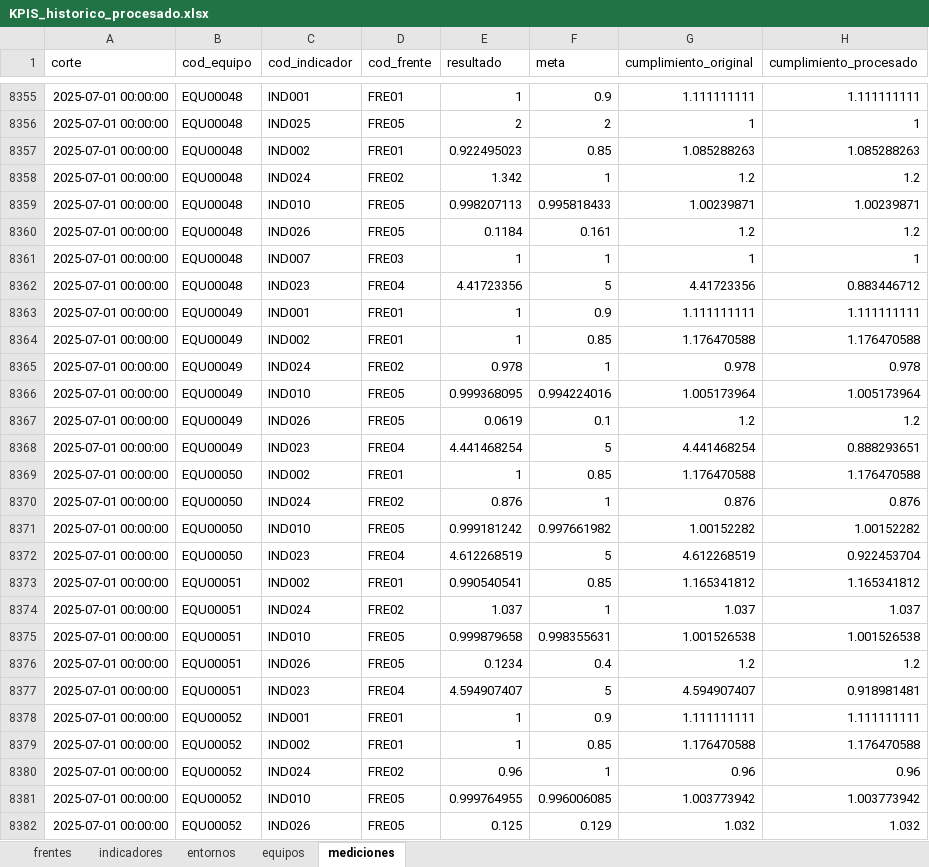
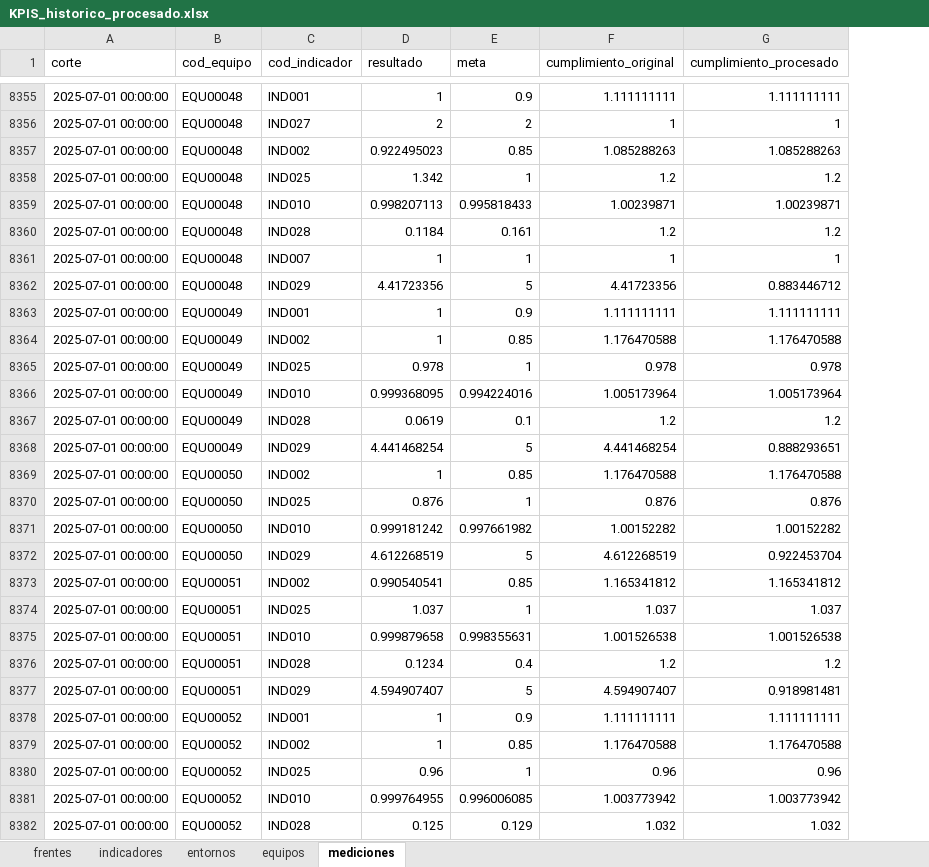
Before and after one commit to santiagoneusa/cib-de-technical-interview, an Excel workbook: 0_datos/2_procesados/KPIS_historico_procesado.xlsx, sheet mediciones, drawn as a sheet; only a part is shown, gaps mark what is left out; values as stored, in another font and other column widths than the file's, no borders; the diff covers the shown part only; the diff names each change by its address in the sheet, - before the commit and + after, or states it on an @@ line.

```diff
--- a/0_datos/2_procesados/KPIS_historico_procesado.xlsx (sheet mediciones)
+++ b/0_datos/2_procesados/KPIS_historico_procesado.xlsx (sheet mediciones)
-column D (cod_frente), rows 8355-8382: FRE01 | FRE05 | FRE01 | FRE02 | FRE05 | FRE05 | FRE03 | FRE04 | FRE01 | FRE01 | FRE02 | FRE05 | FRE05 | FRE04 | FRE01 | FRE02 | FRE05 | FRE04 | FRE01 | FRE02 | FRE05 | FRE05 | FRE04 | FRE01 | FRE01 | FRE02 | FRE05 | FRE05
-C8356 (cod_indicador): IND025
+C8356 (cod_indicador): IND027
-C8358 (cod_indicador): IND024
+C8358 (cod_indicador): IND025
-C8360 (cod_indicador): IND026
+C8360 (cod_indicador): IND028
-C8362 (cod_indicador): IND023
+C8362 (cod_indicador): IND029
-C8365 (cod_indicador): IND024
+C8365 (cod_indicador): IND025
-C8367 (cod_indicador): IND026
+C8367 (cod_indicador): IND028
-C8368 (cod_indicador): IND023
+C8368 (cod_indicador): IND029
-C8370 (cod_indicador): IND024
+C8370 (cod_indicador): IND025
-C8372 (cod_indicador): IND023
+C8372 (cod_indicador): IND029
-C8374 (cod_indicador): IND024
+C8374 (cod_indicador): IND025
-C8376 (cod_indicador): IND026
+C8376 (cod_indicador): IND028
-C8377 (cod_indicador): IND023
+C8377 (cod_indicador): IND029
-C8380 (cod_indicador): IND024
+C8380 (cod_indicador): IND025
-C8382 (cod_indicador): IND026
+C8382 (cod_indicador): IND028
```
Also changed, not shown: 1820 edited cells elsewhere in this sheet, sheet indicadores, 0_datos/2_procesados/KPIS_historico_calidad.xlsx, 0_datos/3_score/KPIS_historico_score.xlsx, 9 other files.
